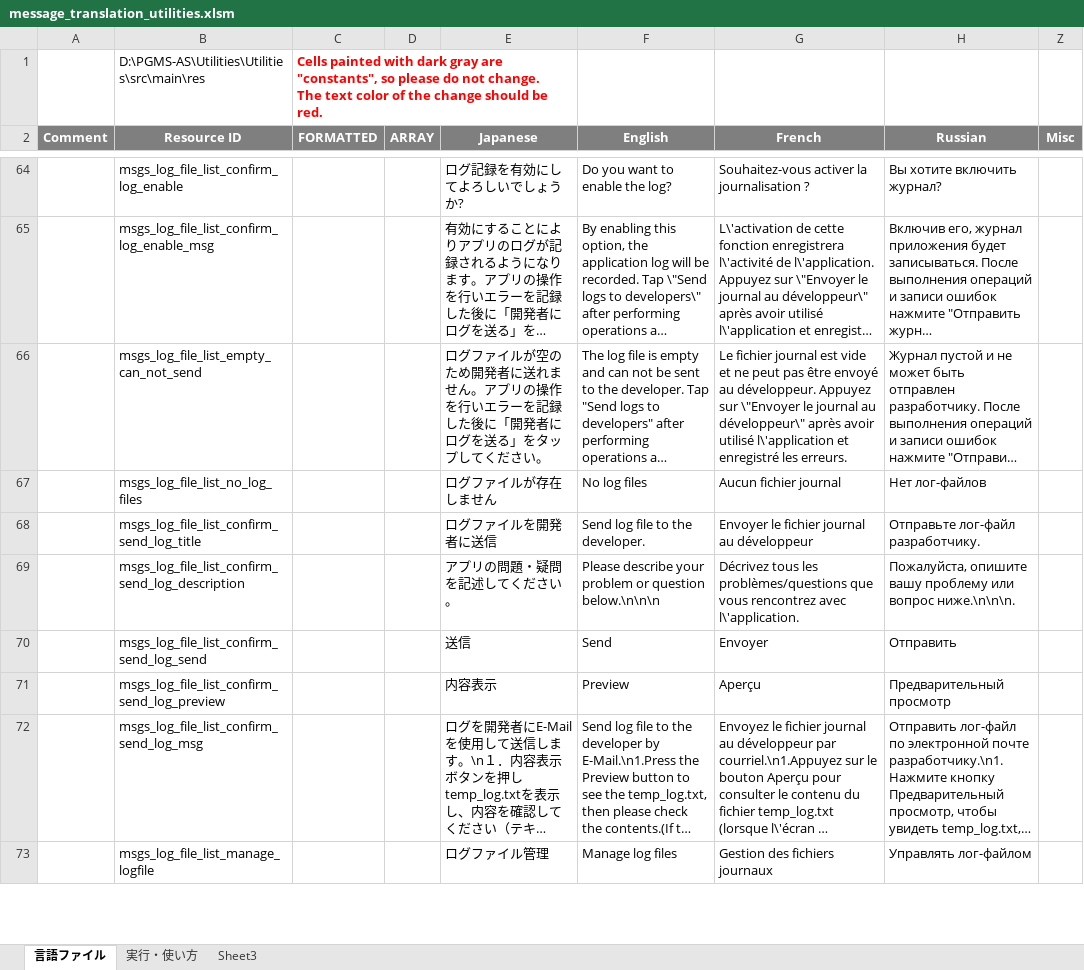
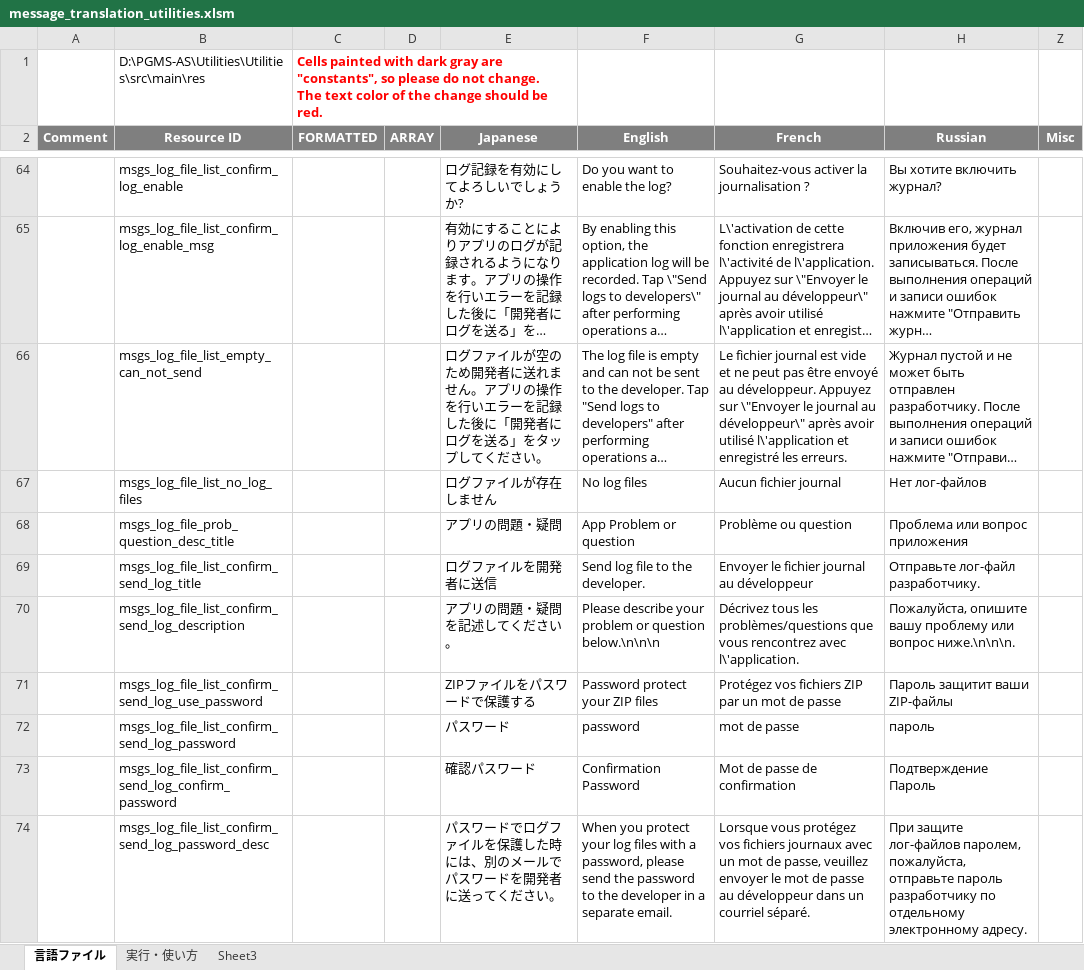
Before and after one commit to Sentaroh/Utilities, an Excel workbook: message_translation_utilities.xlsm, sheet 言語ファイル, drawn as a sheet; only a part is shown, gaps mark what is left out; the shorter side is filled out with more unchanged rows; long unchanged cells end in …; values as stored, in another font and other column widths than the file's, no borders; charts and pictures not drawn; the diff covers the shown part only; the diff names each change by its address in the sheet, - before the commit and + after, or states it on an @@ line.

```diff
--- a/message_translation_utilities.xlsm (sheet 言語ファイル)
+++ b/message_translation_utilities.xlsm (sheet 言語ファイル)
+row 68:  | msgs_log_file_prob_question_desc_title |  |  | アプリの問題・疑問 | App Problem or question | Problème ou question | Проблема или вопрос приложения
+row 71:  | msgs_log_file_list_confirm_send_log_use_password |  |  | ZIPファイルをパスワードで保護する | Password protect your ZIP files | Protégez vos fichiers ZIP par un mot de passe | Пароль защитит ваши ZIP-файлы
+row 72:  | msgs_log_file_list_confirm_send_log_password |  |  | パスワード | password | mot de passe | пароль
+row 73:  | msgs_log_file_list_confirm_send_log_confirm_password |  |  | 確認パスワード | Confirmation Password | Mot de passe de confirmation | Подтверждение Пароль
+row 74:  | msgs_log_file_list_confirm_send_log_password_desc |  |  | パスワードでログファイルを保護した時には、別のメールでパスワードを開発者に送ってください。 | When you protect your log files with a password, please send the password to the developer in a separate email. | Lorsque vous protégez vos fichiers journaux avec un mot de passe, veuillez envoyer le mot de passe au développeur dans un courriel séparé. | При защите лог-файлов паролем, пожалуйста, отправьте пароль разработчику по отдельному электронному адресу.
```
Also changed, not shown: 6 added rows elsewhere in this sheet, 6 other files.
